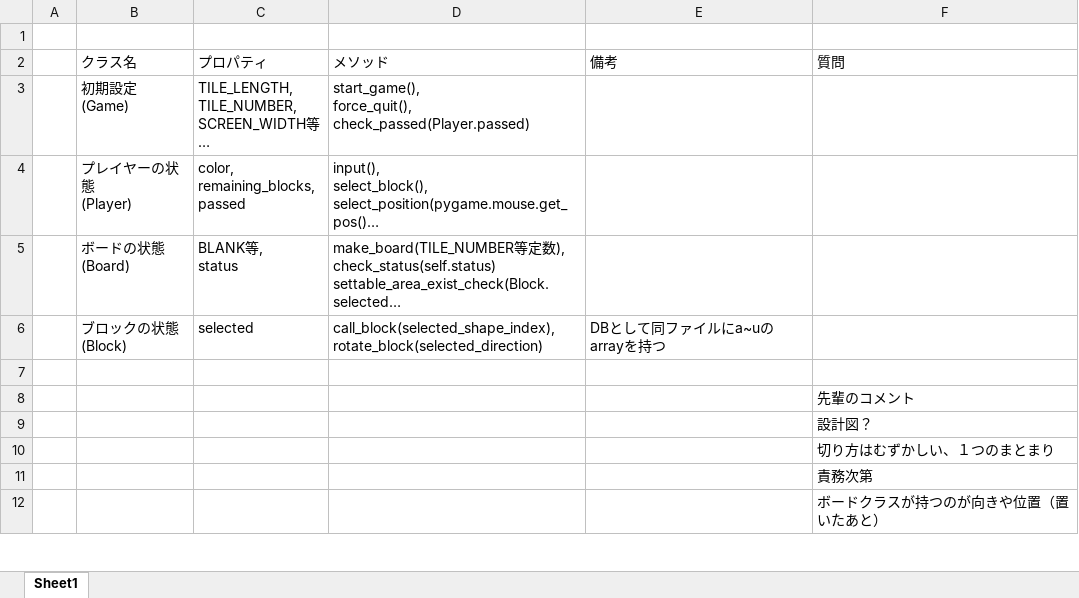
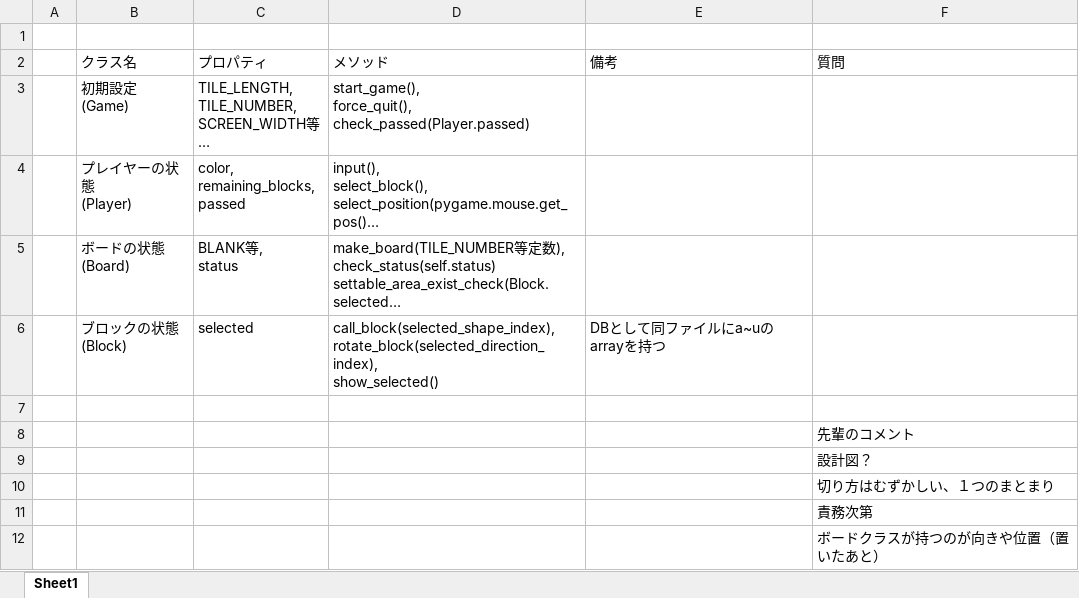
Before and after one commit to jonpili/KomatsuBlokus, an Excel workbook: class_design.xlsx, sheet Sheet1, drawn as a sheet; only a part is shown; long unchanged cells end in …; values as stored, in another font and other column widths than the file's, no borders; ↵ is a line break in a cell; the diff names each change by its address in the sheet, - before the commit and + after, or states it on an @@ line.

Commit message:
Blockクラスにshow_selectedメソッドを追加

```diff
--- a/class_design.xlsx (sheet Sheet1)
+++ b/class_design.xlsx (sheet Sheet1)
-D6 (メソッド): call_block(selected_shape_index), ↵ rotate_block(selected_direction)
+D6 (メソッド): call_block(selected_shape_index), ↵ rotate_block(selected_direction_index), ↵ show_selected()
```
Also changed, not shown: 1 other file.
